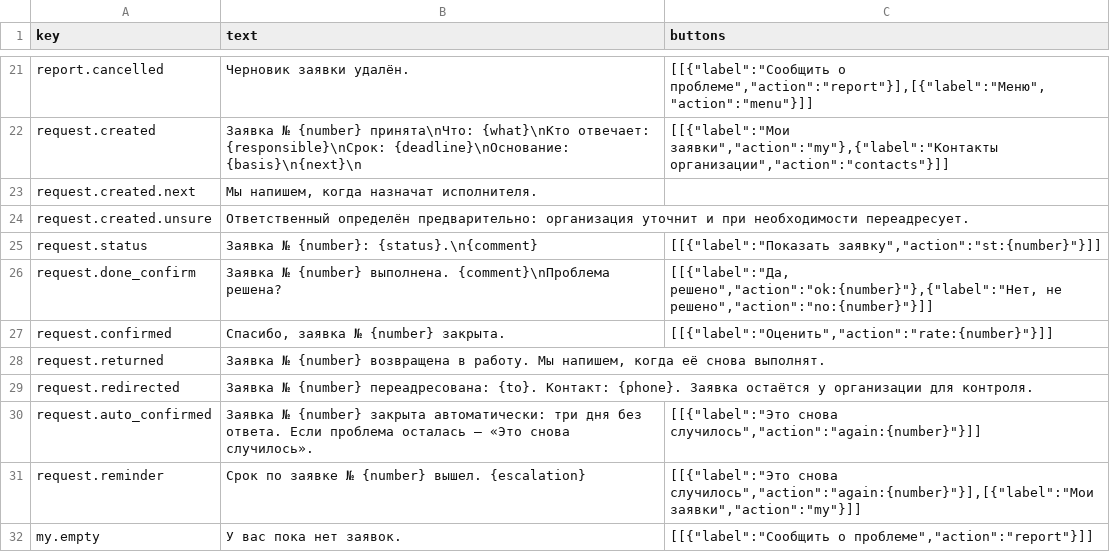
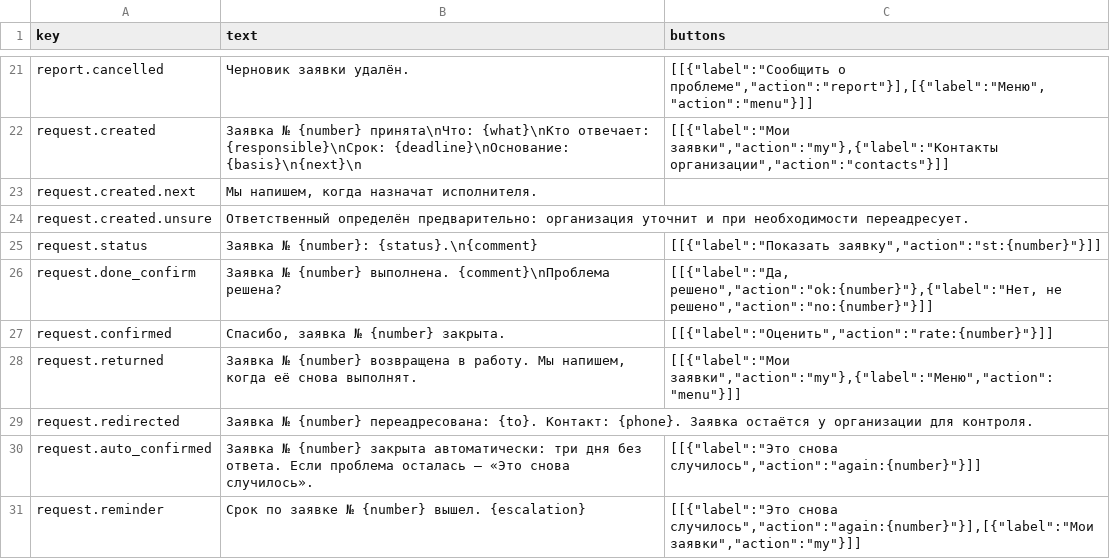
Before and after one commit to MrLincomins/dom-v-srok, a CSV file: docs/texts.csv, drawn as a sheet; only a part is shown, gaps mark what is left out; the shorter side is filled out with more unchanged rows.

```diff
--- a/docs/texts.csv
+++ b/docs/texts.csv
@@ -27,3 +27,3 @@ request.done_confirm;Заявка № {number} выполнена. {comment}\nП
 request.confirmed;Спасибо, заявка № {number} закрыта.;[[{"label":"Оценить","action":"rate:{number}"}]]
-request.returned;Заявка № {number} возвращена в работу. Мы напишем, когда её снова выполнят.;
+request.returned;Заявка № {number} возвращена в работу. Мы напишем, когда её снова выполнят.;[[{"label":"Мои заявки","action":"my"},{"label":"Меню","action":"menu"}]]
 request.redirected;Заявка № {number} переадресована: {to}. Контакт: {phone}. Заявка остаётся у организации для контроля.;
```
Also changed, not shown: 2 other files.
